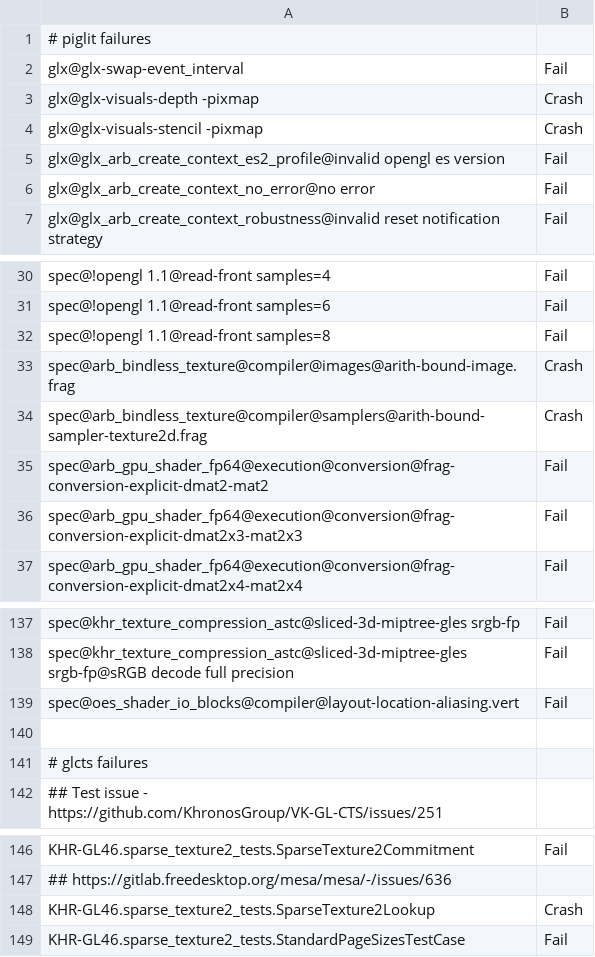
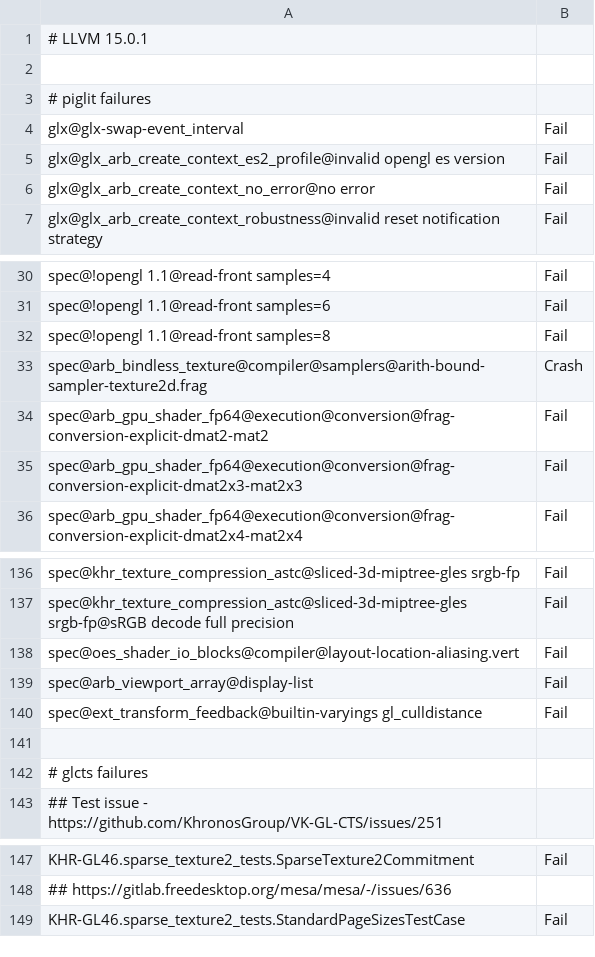
Before and after one commit to wmjb/mesa-trinity, a CSV file: src/gallium/drivers/radeonsi/ci/gfx10_3-navi21-fail.csv, drawn as a sheet; only a part is shown, gaps mark what is left out.

Commit message:
radeonsi/tests: update expected results for navi21
Using the latest released LLVM version 15.0.1.

Reviewed-by: Marek Olšák <marek.olsak@amd.com>
Part-of: <https://gitlab.freedesktop.org/mesa/mesa/-/merge_requests/18865>

```diff
--- a/src/gallium/drivers/radeonsi/ci/gfx10_3-navi21-fail.csv
+++ b/src/gallium/drivers/radeonsi/ci/gfx10_3-navi21-fail.csv
@@ -1,5 +1,5 @@
+# LLVM 15.0.1
+
 # piglit failures
 glx@glx-swap-event_interval,Fail
-glx@glx-visuals-depth -pixmap,Crash
-glx@glx-visuals-stencil -pixmap,Crash
 glx@glx_arb_create_context_es2_profile@invalid opengl es version,Fail
@@ -32,3 +32,2 @@ spec@!opengl 1.1@read-front samples=6,Fail
 spec@!opengl 1.1@read-front samples=8,Fail
-spec@arb_bindless_texture@compiler@images@arith-bound-image.frag,Crash
 spec@arb_bindless_texture@compiler@samplers@arith-bound-sampler-texture2d.frag,Crash
@@ -139,2 +138,4 @@ spec@khr_texture_compression_astc@sliced-3d-miptree-gles srgb-fp@sRGB decode ful
 spec@oes_shader_io_blocks@compiler@layout-location-aliasing.vert,Fail
+spec@arb_viewport_array@display-list,Fail
+spec@ext_transform_feedback@builtin-varyings gl_culldistance,Fail
 
@@ -147,3 +148,2 @@ KHR-GL46.sparse_texture2_tests.SparseTexture2Commitment,Fail
 ## https://gitlab.freedesktop.org/mesa/mesa/-/issues/636
-KHR-GL46.sparse_texture2_tests.SparseTexture2Lookup,Crash
 KHR-GL46.sparse_texture2_tests.StandardPageSizesTestCase,Fail
```
